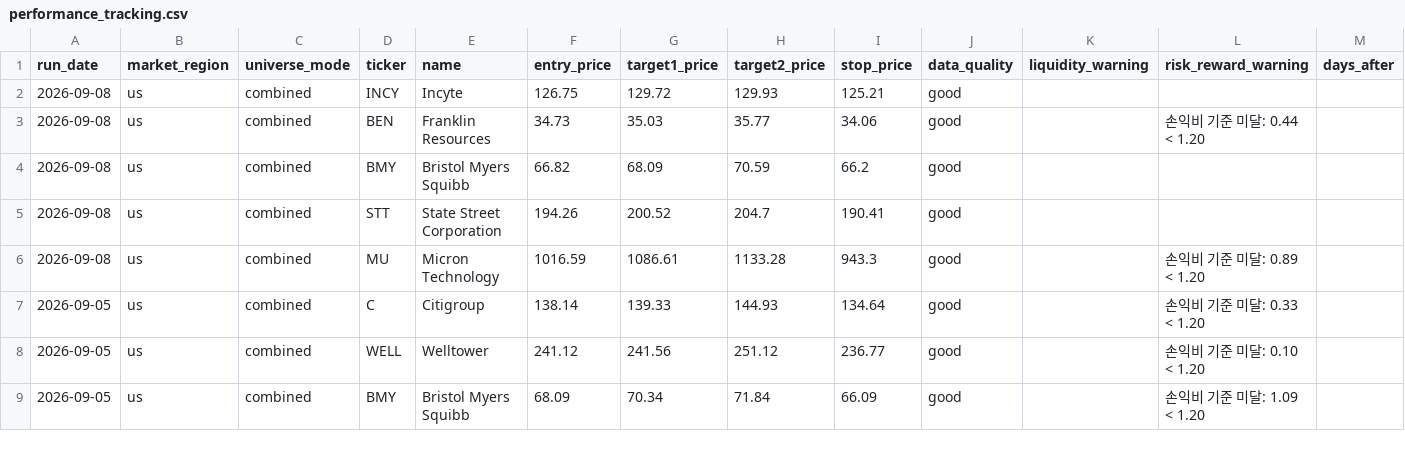
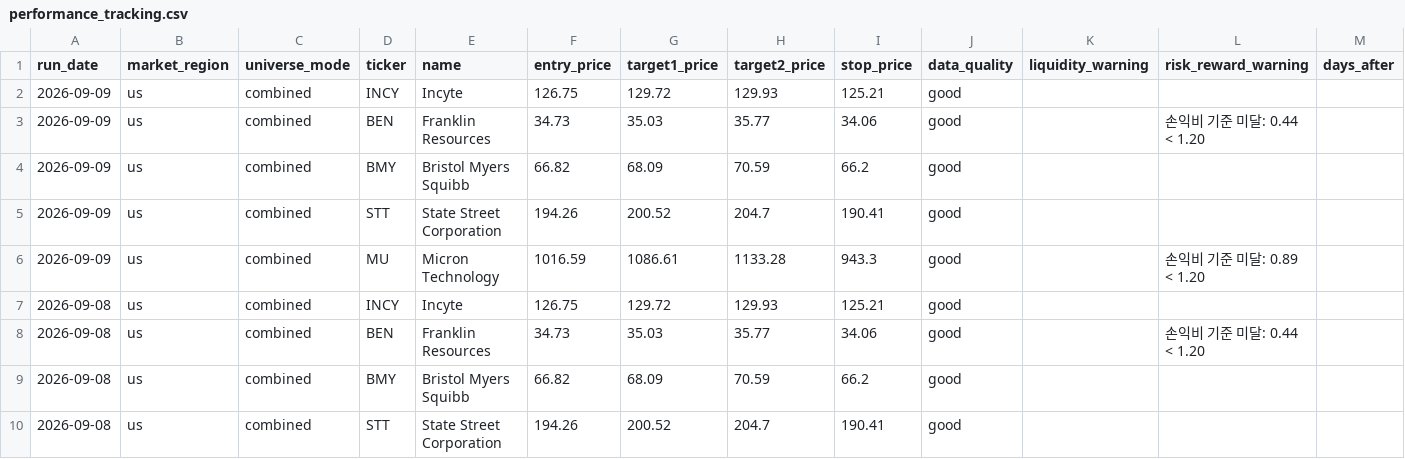
Before and after one commit to kyungseokpark/Stock_Agent_rev, a CSV file: output/us/performance_tracking.csv, drawn as a sheet; only a part is shown; the shorter side is filled out with more unchanged rows; rows hold the shown columns only; the diff names each change by its address in the sheet, - before the commit and + after, or states it on an @@ line.

```diff
--- a/output/us/performance_tracking.csv
+++ b/output/us/performance_tracking.csv
+row 2: 2026-09-09 | us | combined | INCY | Incyte | 126.75 | 129.72 | 129.93 | 125.21 | good
+row 3: 2026-09-09 | us | combined | BEN | Franklin Resources | 34.73 | 35.03 | 35.77 | 34.06 | good |  | 손익비 기준 미달: 0.44 < 1.20
+row 4: 2026-09-09 | us | combined | BMY | Bristol Myers Squibb | 66.82 | 68.09 | 70.59 | 66.2 | good
+row 5: 2026-09-09 | us | combined | STT | State Street Corporation | 194.26 | 200.52 | 204.7 | 190.41 | good
+row 6: 2026-09-09 | us | combined | MU | Micron Technology | 1016.59 | 1086.61 | 1133.28 | 943.3 | good |  | 손익비 기준 미달: 0.89 < 1.20
```
Also changed, not shown: output/us/full_result.csv, output/us/top5.csv, 3 other files.
